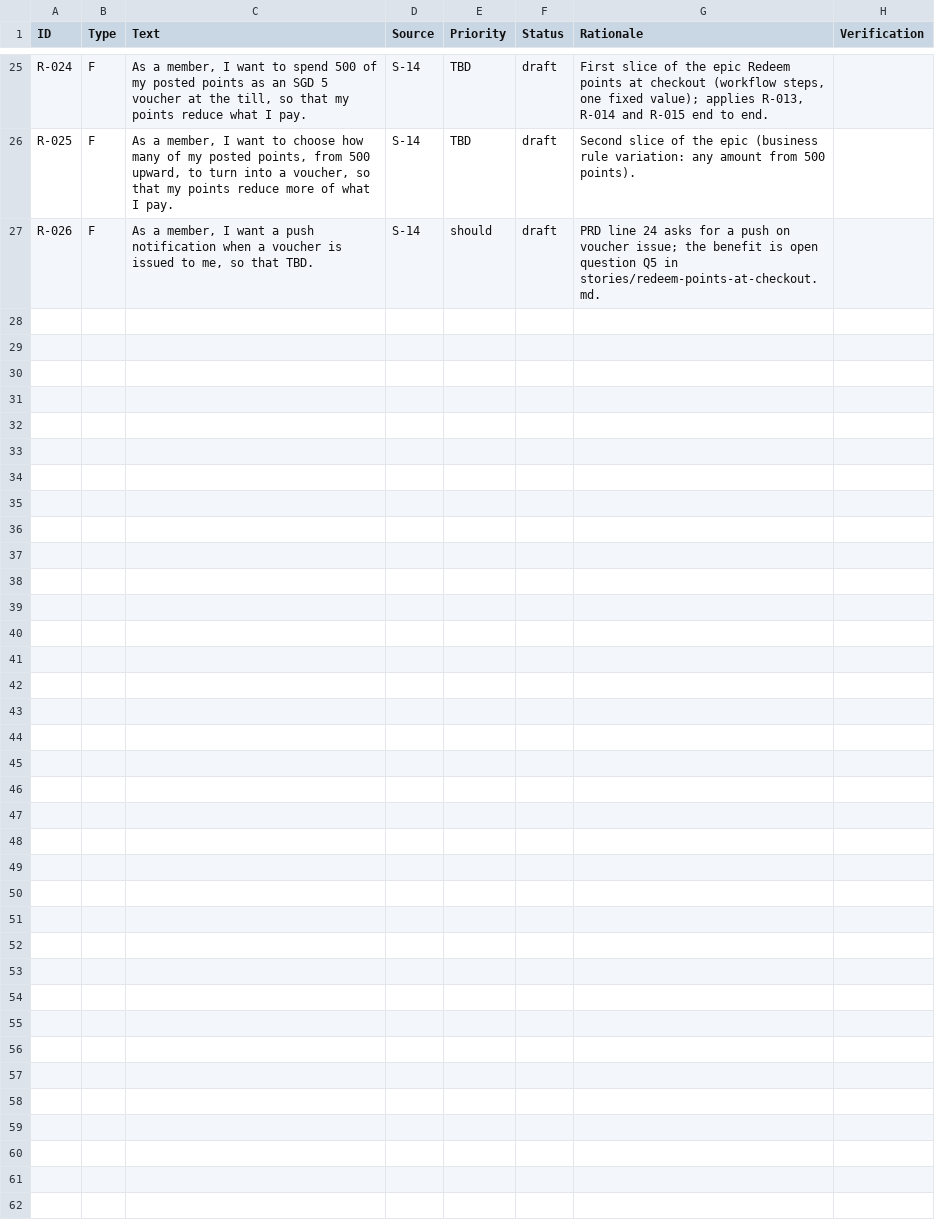
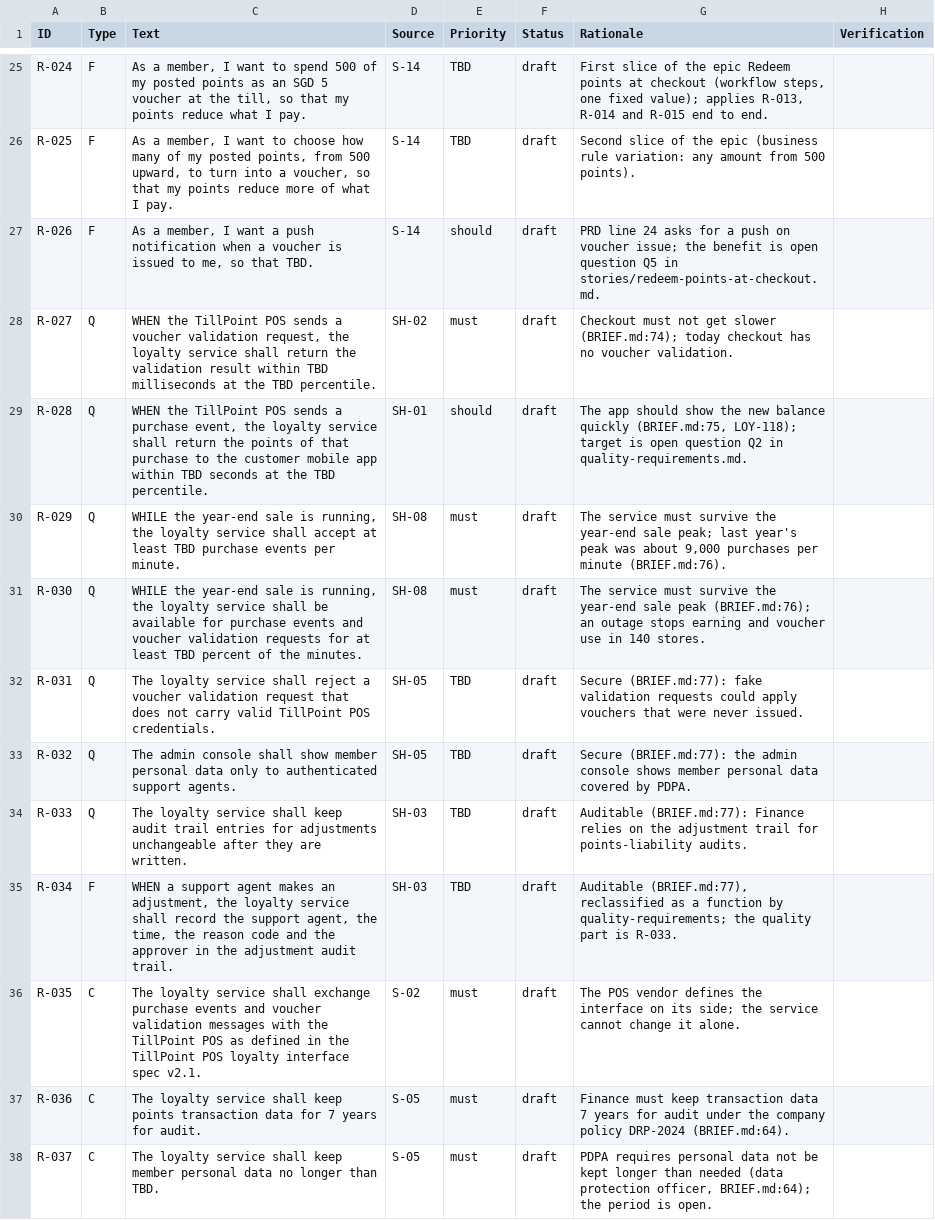
Before and after one commit to renzrollon/hairspring, a CSV file: examples/loyalty-points/requirements/requirements.csv, drawn as a sheet; only a part is shown, gaps mark what is left out; the diff names each change by its address in the sheet, - before the commit and + after, or states it on an @@ line.

```diff
--- a/examples/loyalty-points/requirements/requirements.csv
+++ b/examples/loyalty-points/requirements/requirements.csv
+row 28: R-027 | Q | WHEN the TillPoint POS sends a voucher validation request, the loyalty service shall return the validation result within TBD milliseconds at the TBD percentile. | SH-02 | must | draft | Checkout must not get slower (BRIEF.md:74); today checkout has no voucher validation.
+row 29: R-028 | Q | WHEN the TillPoint POS sends a purchase event, the loyalty service shall return the points of that purchase to the customer mobile app within TBD seconds at the TBD percentile. | SH-01 | should | draft | The app should show the new balance quickly (BRIEF.md:75, LOY-118); target is open question Q2 in quality-requirements.md.
+row 30: R-029 | Q | WHILE the year-end sale is running, the loyalty service shall accept at least TBD purchase events per minute. | SH-08 | must | draft | The service must survive the year-end sale peak; last year's peak was about 9,000 purchases per minute (BRIEF.md:76).
+row 31: R-030 | Q | WHILE the year-end sale is running, the loyalty service shall be available for purchase events and voucher validation requests for at least TBD percent of the minutes. | SH-08 | must | draft | The service must survive the year-end sale peak (BRIEF.md:76); an outage stops earning and voucher use in 140 stores.
+row 32: R-031 | Q | The loyalty service shall reject a voucher validation request that does not carry valid TillPoint POS credentials. | SH-05 | TBD | draft | Secure (BRIEF.md:77): fake validation requests could apply vouchers that were never issued.
+row 33: R-032 | Q | The admin console shall show member personal data only to authenticated support agents. | SH-05 | TBD | draft | Secure (BRIEF.md:77): the admin console shows member personal data covered by PDPA.
+row 34: R-033 | Q | The loyalty service shall keep audit trail entries for adjustments unchangeable after they are written. | SH-03 | TBD | draft | Auditable (BRIEF.md:77): Finance relies on the adjustment trail for points-liability audits.
+row 35: R-034 | F | WHEN a support agent makes an adjustment, the loyalty service shall record the support agent, the time, the reason code and the approver in the adjustment audit trail. | SH-03 | TBD | draft | Auditable (BRIEF.md:77), reclassified as a function by quality-requirements; the quality part is R-033.
+row 36: R-035 | C | The loyalty service shall exchange purchase events and voucher validation messages with the TillPoint POS as defined in the TillPoint POS loyalty interface spec v2.1. | S-02 | must | draft | The POS vendor defines the interface on its side; the service cannot change it alone.
+row 37: R-036 | C | The loyalty service shall keep points transaction data for 7 years for audit. | S-05 | must | draft | Finance must keep transaction data 7 years for audit under the company policy DRP-2024 (BRIEF.md:64).
+row 38: R-037 | C | The loyalty service shall keep member personal data no longer than TBD. | S-05 | must | draft | PDPA requires personal data not be kept longer than needed (data protection officer, BRIEF.md:64); the period is open.
```
Also changed, not shown: 2 other files.
